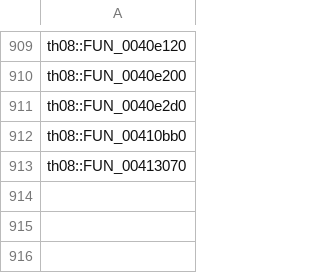
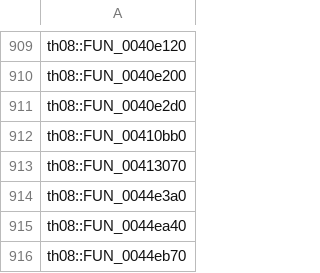
Before and after one commit to N0zoM1z0/th08, a CSV file: config/implemented.csv, drawn as a sheet; only a part is shown, gaps mark what is left out; the diff names each change by its address in the sheet, - before the commit and + after, or states it on an @@ line.

```diff
--- a/config/implemented.csv
+++ b/config/implemented.csv
+row 914: th08::FUN_0044e3a0
+row 915: th08::FUN_0044ea40
+row 916: th08::FUN_0044eb70
```
Also changed, not shown: config/mapping.csv, config/matches.csv, 7 other files.
